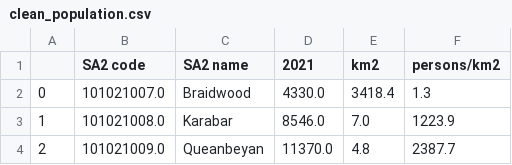
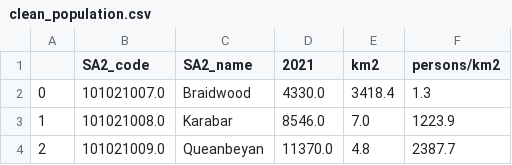
Before and after one commit to MAST30034-Applied-Data-Science/generic-buy-now-pay-later-project-group-27, a CSV file: data/ABS/clean_population.csv, drawn as a sheet; only a part is shown.

Commit message:
Update CSV

```diff
--- a/data/ABS/clean_population.csv
+++ b/data/ABS/clean_population.csv
@@ -1,2 +1,2 @@
-,SA2 code,SA2 name,2021,km2,persons/km2
+,SA2_code,SA2_name,2021,km2,persons/km2
 0,101021007.0,Braidwood,4330.0,3418.4,1.3
```
